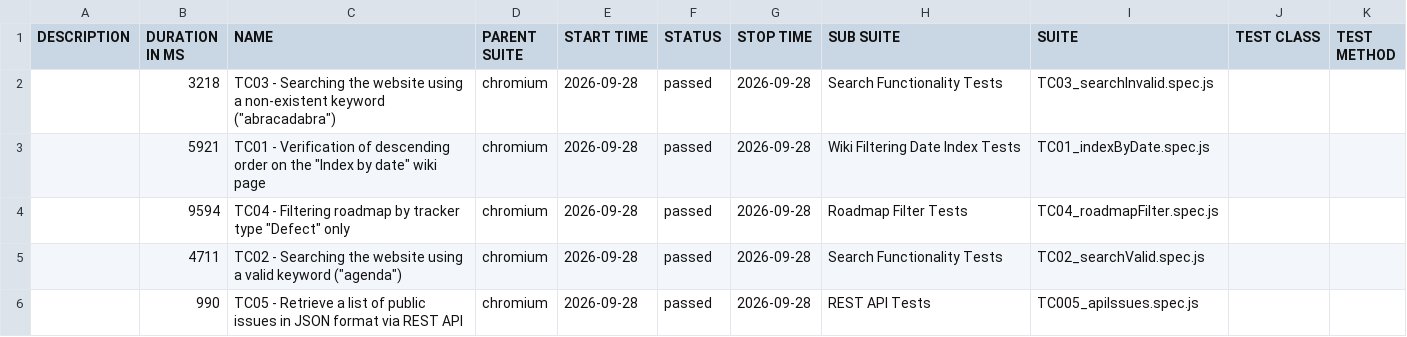
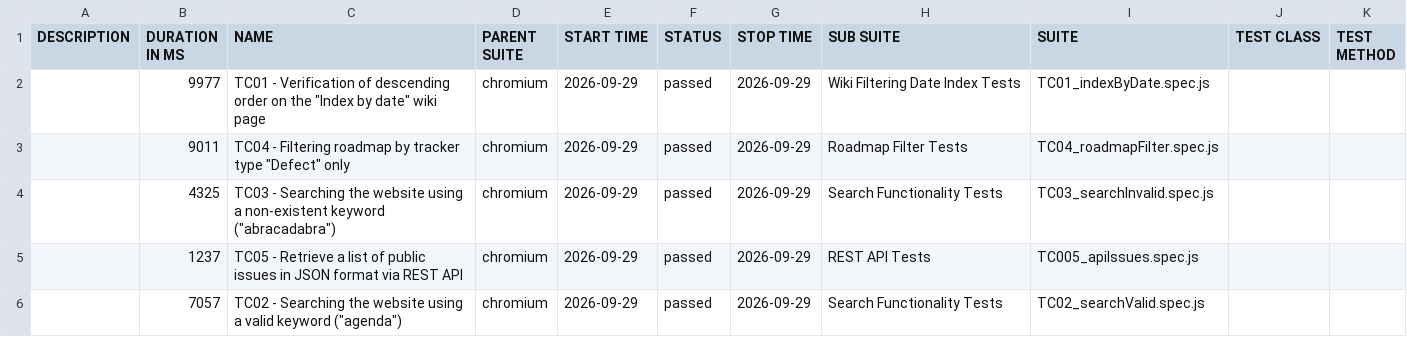
Before and after one commit to VoloshynVolodymyr/redmine-playwright-tests, a CSV file: data/suites.csv, drawn as a sheet.

```diff
--- a/data/suites.csv
+++ b/data/suites.csv
@@ -1,6 +1,6 @@
 "DESCRIPTION","DURATION IN MS","NAME","PARENT SUITE","START TIME","STATUS","STOP TIME","SUB SUITE","SUITE","TEST CLASS","TEST METHOD"
-"","3218","TC03 - Searching the website using a non-existent keyword (""abracadabra"")","chromium","2026-09-28","passed","2026-09-28","Search Functionality Tests","TC03_searchInvalid.spec.js","",""
-"","5921","TC01 - Verification of descending order on the ""Index by date"" wiki page","chromium","2026-09-28","passed","2026-09-28","Wiki Filtering Date Index Tests","TC01_indexByDate.spec.js","",""
-"","9594","TC04 - Filtering roadmap by tracker type ""Defect"" only","chromium","2026-09-28","passed","2026-09-28","Roadmap Filter Tests","TC04_roadmapFilter.spec.js","",""
-"","4711","TC02 - Searching the website using a valid keyword (""agenda"")","chromium","2026-09-28","passed","2026-09-28","Search Functionality Tests","TC02_searchValid.spec.js","",""
-"","990","TC05 - Retrieve a list of public issues in JSON format via REST API","chromium","2026-09-28","passed","2026-09-28","REST API Tests","TC005_apiIssues.spec.js","",""
+"","9977","TC01 - Verification of descending order on the ""Index by date"" wiki page","chromium","2026-09-29","passed","2026-09-29","Wiki Filtering Date Index Tests","TC01_indexByDate.spec.js","",""
+"","9011","TC04 - Filtering roadmap by tracker type ""Defect"" only","chromium","2026-09-29","passed","2026-09-29","Roadmap Filter Tests","TC04_roadmapFilter.spec.js","",""
+"","4325","TC03 - Searching the website using a non-existent keyword (""abracadabra"")","chromium","2026-09-29","passed","2026-09-29","Search Functionality Tests","TC03_searchInvalid.spec.js","",""
+"","1237","TC05 - Retrieve a list of public issues in JSON format via REST API","chromium","2026-09-29","passed","2026-09-29","REST API Tests","TC005_apiIssues.spec.js","",""
+"","7057","TC02 - Searching the website using a valid keyword (""agenda"")","chromium","2026-09-29","passed","2026-09-29","Search Functionality Tests","TC02_searchValid.spec.js","",""
```
Also changed, not shown: 23 other files.
